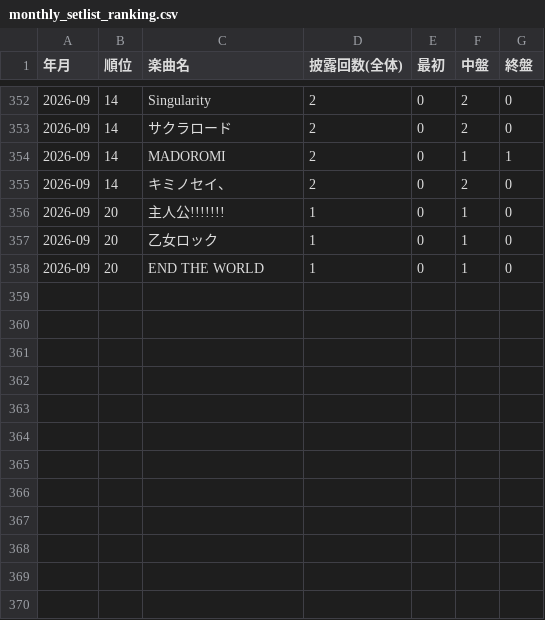
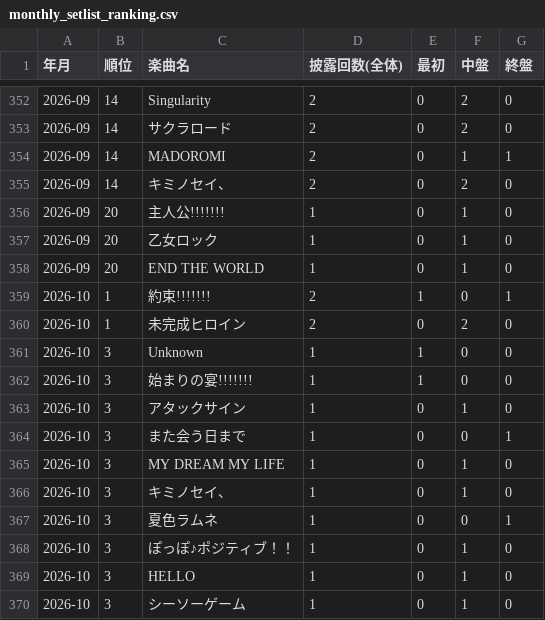
Before and after one commit to devhitoshi/lollpop_docs, a CSV file: events/monthly_setlist_ranking.csv, drawn as a sheet; only a part is shown, gaps mark what is left out.

```diff
--- a/events/monthly_setlist_ranking.csv
+++ b/events/monthly_setlist_ranking.csv
@@ -358 +358,13 @@
 2026-09,20,END THE WORLD,1,0,1,0
+2026-10,1,約束!!!!!!!,2,1,0,1
+2026-10,1,未完成ヒロイン,2,0,2,0
+2026-10,3,Unknown,1,1,0,0
+2026-10,3,始まりの宴!!!!!!!,1,1,0,0
+2026-10,3,アタックサイン,1,0,1,0
+2026-10,3,また会う日まで,1,0,0,1
+2026-10,3,MY DREAM MY LIFE,1,0,1,0
+2026-10,3,キミノセイ、,1,0,1,0
+2026-10,3,夏色ラムネ,1,0,0,1
+2026-10,3,ぽっぽ♪ポジティブ！！,1,0,1,0
+2026-10,3,HELLO,1,0,1,0
+2026-10,3,シーソーゲーム,1,0,1,0
```
Also changed, not shown: events/data_event.csv, 6 other files.
